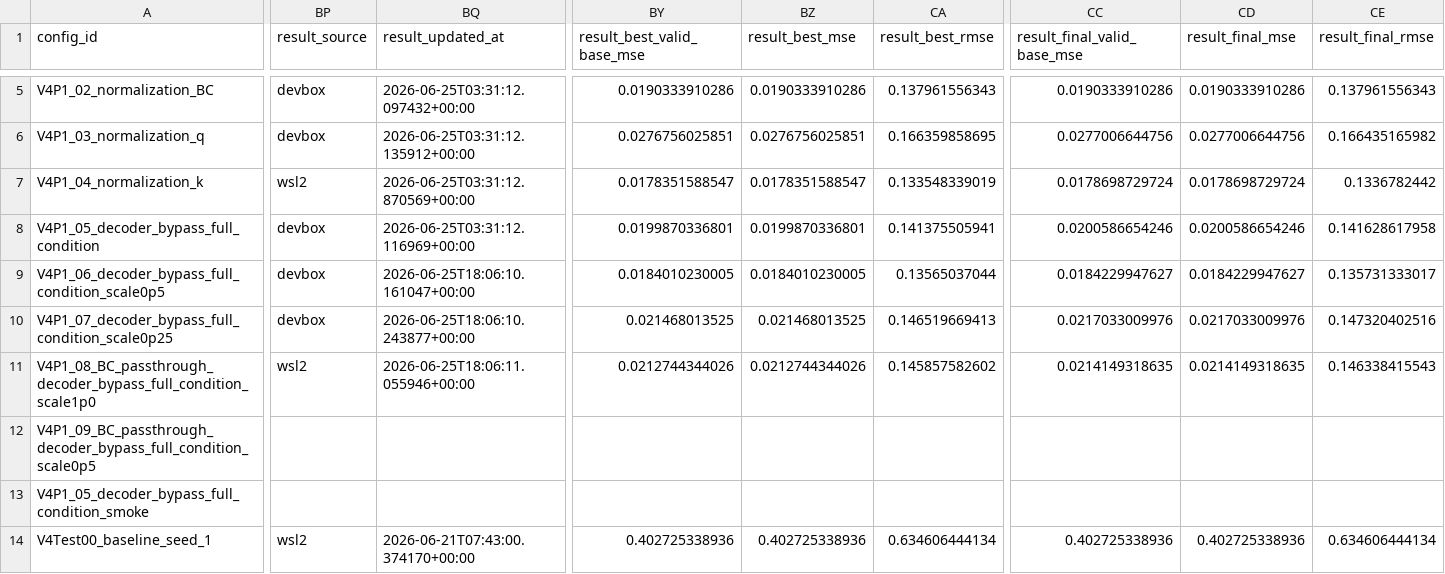
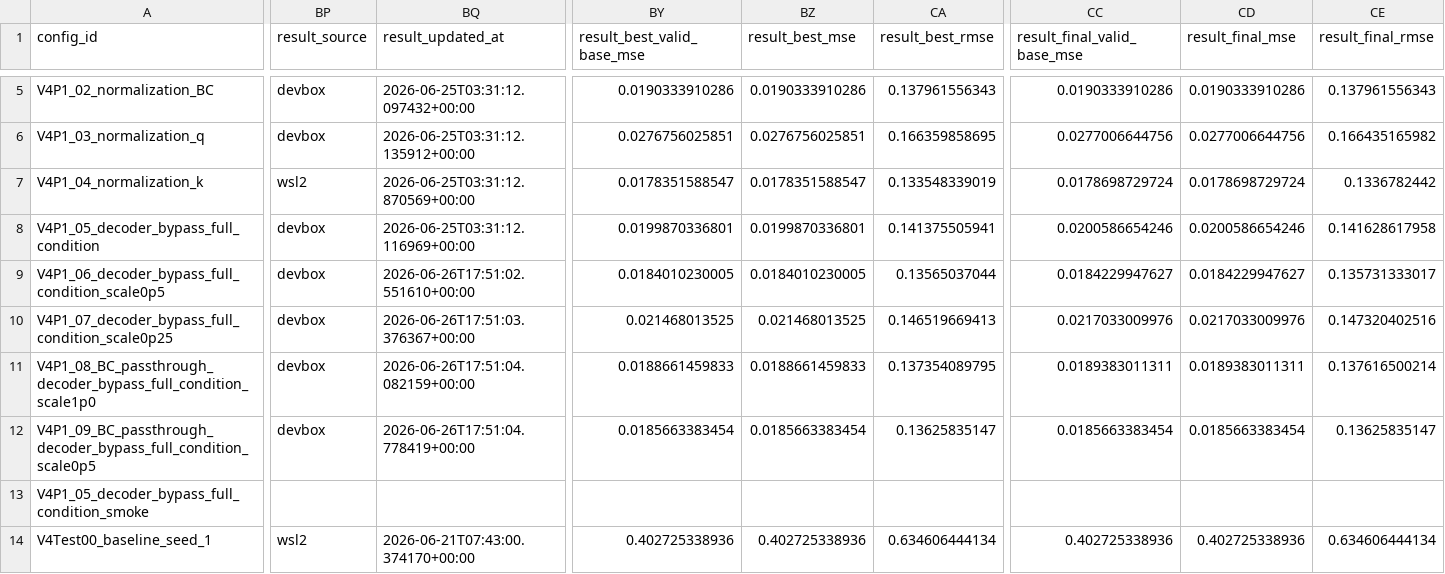
Before and after one commit to 133754144/heat3d-ic, a CSV file: configs/heat3d_v4/run_registry.csv, drawn as a sheet; only a part is shown, gaps mark what is left out; the diff covers the shown part only; the diff names each change by its address in the sheet, - before the commit and + after, or states it on an @@ line.

Commit message:
Update V4 P1 devbox results

```diff
--- a/configs/heat3d_v4/run_registry.csv
+++ b/configs/heat3d_v4/run_registry.csv
-BQ9 (result_updated_at): 2026-06-25T18:06:10.161047+00:00
+BQ9 (result_updated_at): 2026-06-26T17:51:02.551610+00:00
-BQ10 (result_updated_at): 2026-06-25T18:06:10.243877+00:00
+BQ10 (result_updated_at): 2026-06-26T17:51:03.376367+00:00
-BP11 (result_source): wsl2
+BP11 (result_source): devbox
-BQ11 (result_updated_at): 2026-06-25T18:06:11.055946+00:00
+BQ11 (result_updated_at): 2026-06-26T17:51:04.082159+00:00
-BY11 (result_best_valid_base_mse): 0.0212744344026
+BY11 (result_best_valid_base_mse): 0.0188661459833
-BZ11 (result_best_mse): 0.0212744344026
+BZ11 (result_best_mse): 0.0188661459833
-CA11 (result_best_rmse): 0.145857582602
+CA11 (result_best_rmse): 0.137354089795
-CC11 (result_final_valid_base_mse): 0.0214149318635
+CC11 (result_final_valid_base_mse): 0.0189383011311
-CD11 (result_final_mse): 0.0214149318635
+CD11 (result_final_mse): 0.0189383011311
-CE11 (result_final_rmse): 0.146338415543
+CE11 (result_final_rmse): 0.137616500214
-BP12 (result_source): (empty)
+BP12 (result_source): devbox
-BQ12 (result_updated_at): (empty)
+BQ12 (result_updated_at): 2026-06-26T17:51:04.778419+00:00
-BY12 (result_best_valid_base_mse): (empty)
+BY12 (result_best_valid_base_mse): 0.0185663383454
-BZ12 (result_best_mse): (empty)
+BZ12 (result_best_mse): 0.0185663383454
-CA12 (result_best_rmse): (empty)
+CA12 (result_best_rmse): 0.13625835147
-CC12 (result_final_valid_base_mse): (empty)
+CC12 (result_final_valid_base_mse): 0.0185663383454
-CD12 (result_final_mse): (empty)
+CD12 (result_final_mse): 0.0185663383454
-CE12 (result_final_rmse): (empty)
+CE12 (result_final_rmse): 0.13625835147
```
Also changed, not shown: 65 edited cells elsewhere in this file.
